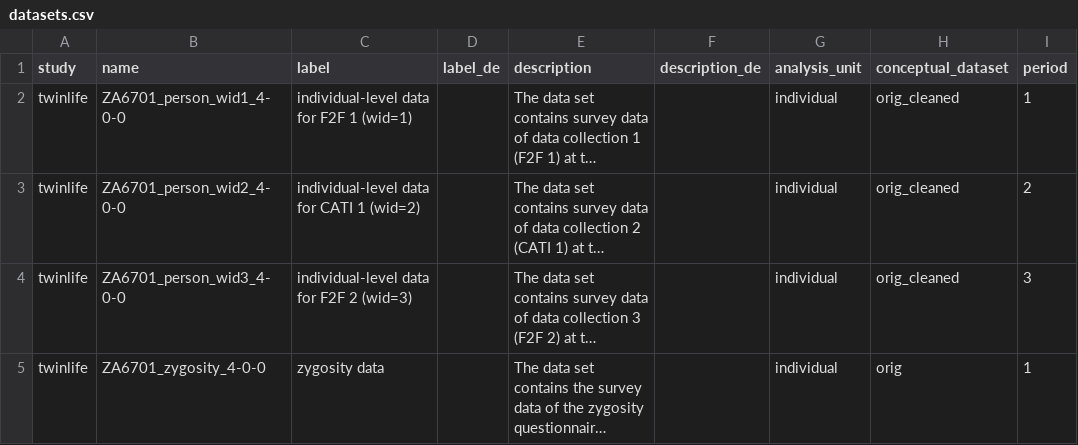
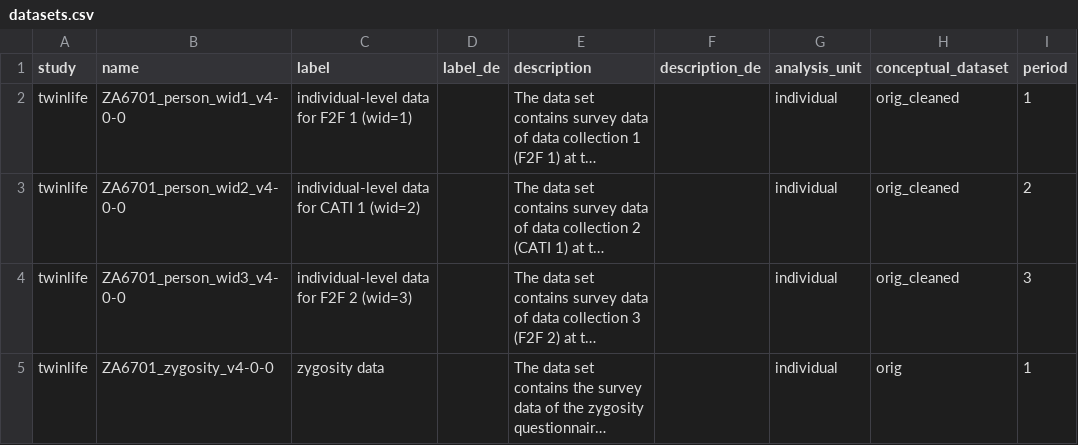
Before and after one commit to paneldata/twinlife, a CSV file: metadata/datasets.csv, drawn as a sheet; long unchanged cells end in …; the diff names each change by its address in the sheet, - before the commit and + after, or states it on an @@ line.

Commit message:
Correct typo in datasets.csv

```diff
--- a/metadata/datasets.csv
+++ b/metadata/datasets.csv
-B2 (name): ZA6701_person_wid1_4-0-0
+B2 (name): ZA6701_person_wid1_v4-0-0
-B3 (name): ZA6701_person_wid2_4-0-0
+B3 (name): ZA6701_person_wid2_v4-0-0
-B4 (name): ZA6701_person_wid3_4-0-0
+B4 (name): ZA6701_person_wid3_v4-0-0
-B5 (name): ZA6701_zygosity_4-0-0
+B5 (name): ZA6701_zygosity_v4-0-0
```
